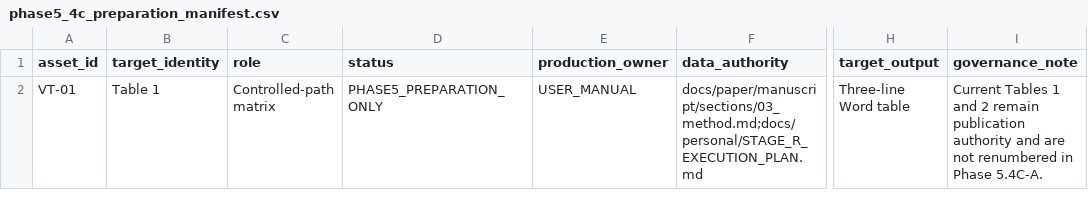
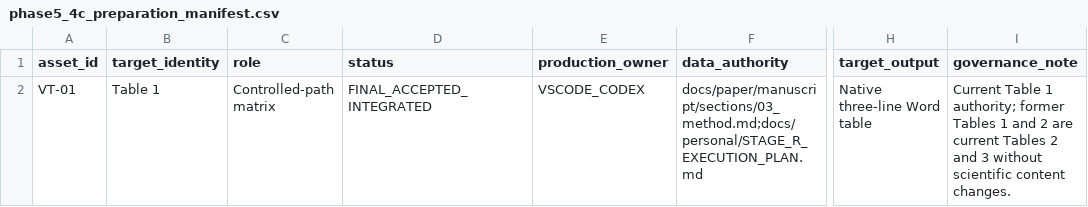
Before and after one commit to inevitablekl/edge-ai-defect, a CSV file: docs/paper/manuscript/tables/phase5_4c_preparation_manifest.csv, drawn as a sheet; only a part is shown, gaps mark what is left out; the diff names each change by its address in the sheet, - before the commit and + after, or states it on an @@ line.

```diff
--- a/docs/paper/manuscript/tables/phase5_4c_preparation_manifest.csv
+++ b/docs/paper/manuscript/tables/phase5_4c_preparation_manifest.csv
-D2 (status): PHASE5_PREPARATION_ONLY
+D2 (status): FINAL_ACCEPTED_INTEGRATED
-E2 (production_owner): USER_MANUAL
+E2 (production_owner): VSCODE_CODEX
-H2 (target_output): Three-line Word table
+H2 (target_output): Native three-line Word table
-I2 (governance_note): Current Tables 1 and 2 remain publication authority and are not renumbered in Phase 5.4C-A.
+I2 (governance_note): Current Table 1 authority; former Tables 1 and 2 are current Tables 2 and 3 without scientific content changes.
```
Also changed, not shown: docs/paper/manuscript/figures/figure_manifest.csv, docs/paper/manuscript/figures/phase5_4c_preparation_manifest.csv, 23 other files.
